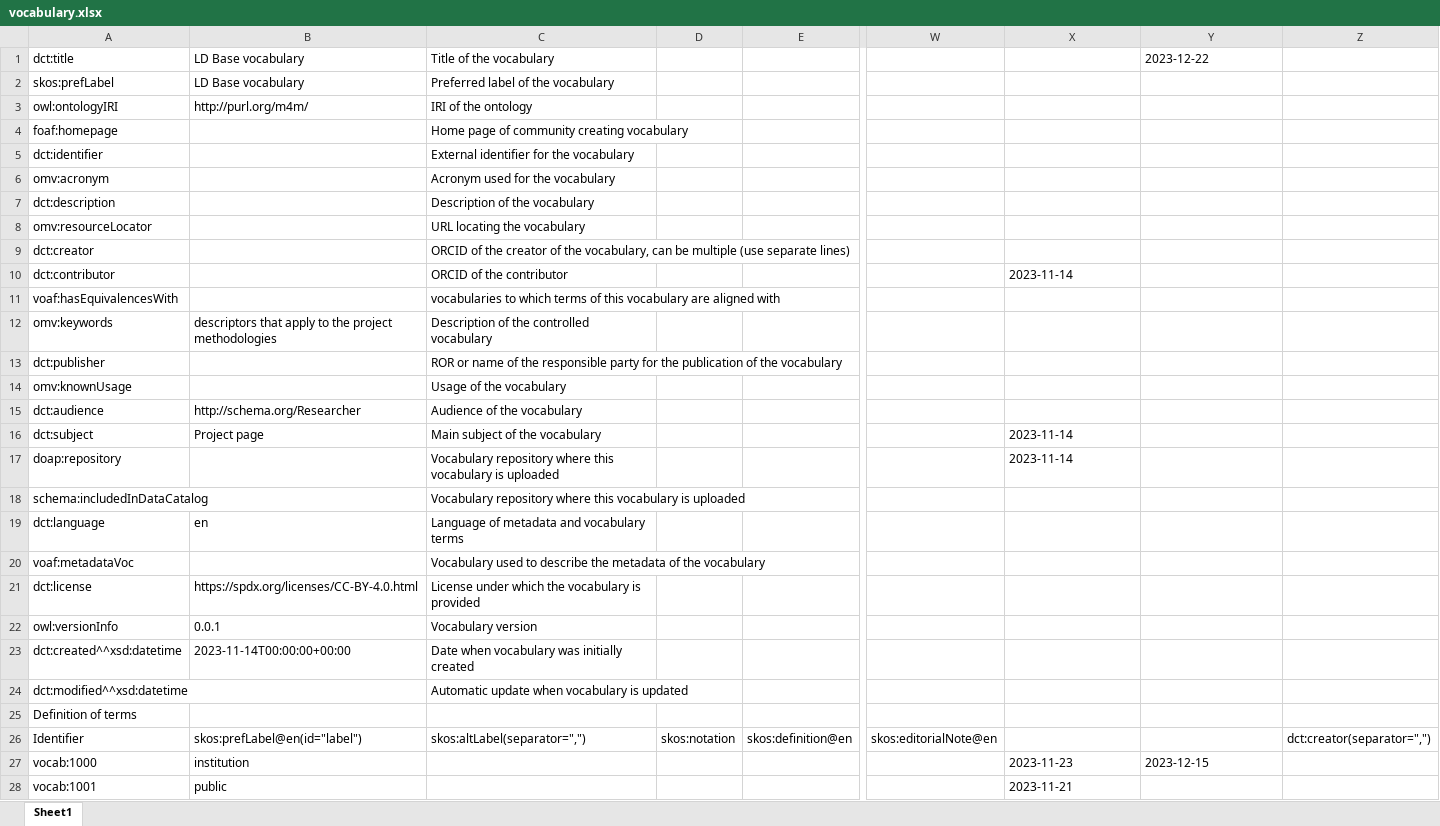
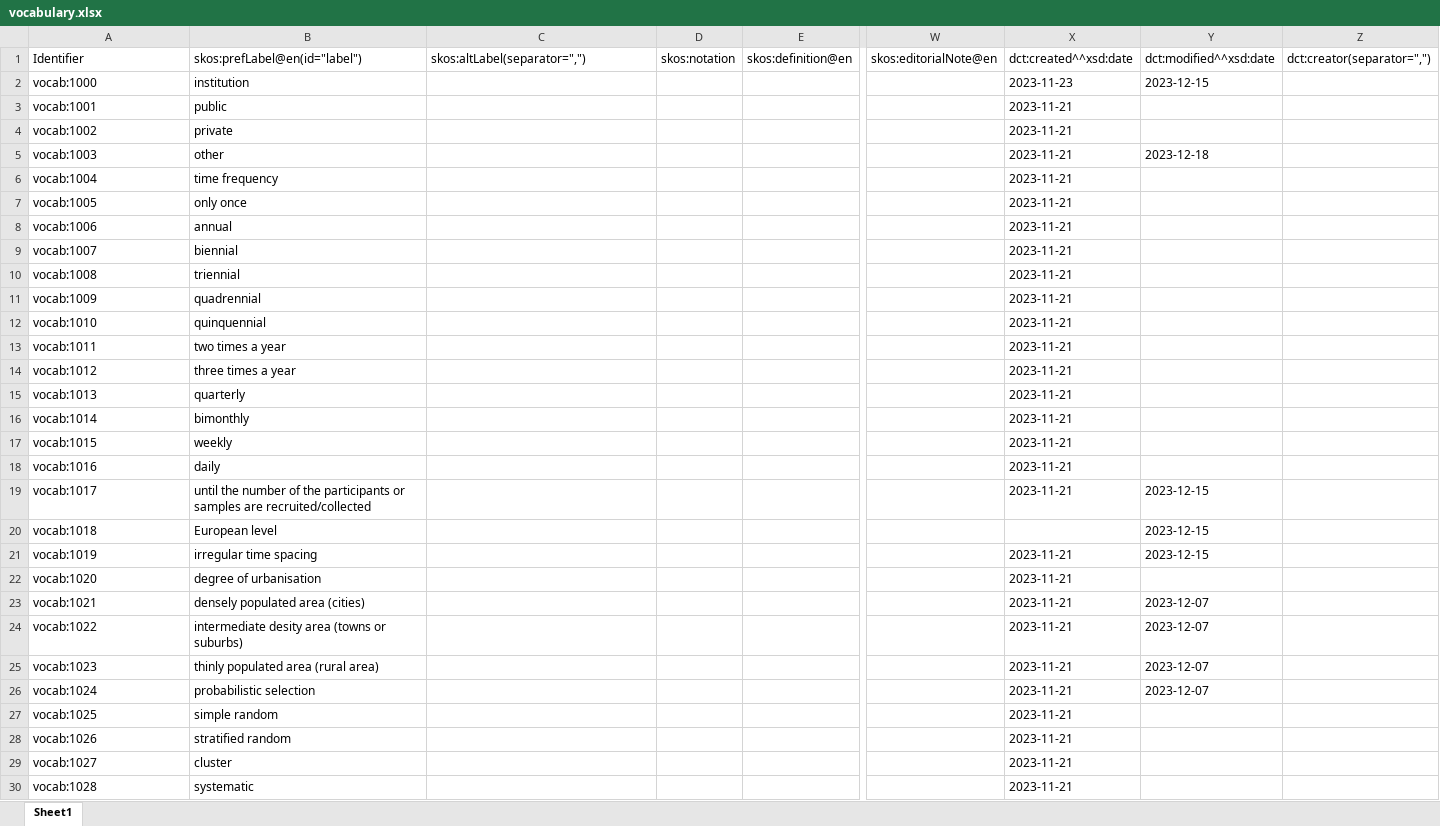
Before and after one commit to annefou/m4m-vocabulary, an Excel workbook: vocabulary.xlsx, sheet Sheet1, drawn as a sheet; only a part is shown, gaps mark what is left out; the shorter side is filled out with more unchanged rows; values as stored, in another font and other column widths than the file's, no borders; removed rows and columns are numbered as before the commit, all else as after; rows hold the shown columns only; the diff covers the shown part only; the diff names each change by its address in the sheet, - before the commit and + after, or states it on an @@ line.

```diff
--- a/vocabulary.xlsx (sheet Sheet1)
+++ b/vocabulary.xlsx (sheet Sheet1)
-row 1: dct:title | LD Base vocabulary | Title of the vocabulary |  |  |  |  | 2023-12-22
-row 2: skos:prefLabel | LD Base vocabulary | Preferred label of the vocabulary
-row 3: owl:ontologyIRI | http://purl.org/m4m/ | IRI of the ontology
-row 4: foaf:homepage |  | Home page of community creating vocabulary
-row 5: dct:identifier |  | External identifier for the vocabulary
-row 6: omv:acronym |  | Acronym used for the vocabulary
-row 7: dct:description |  | Description of the vocabulary
-row 8: omv:resourceLocator |  | URL locating the vocabulary
-row 9: dct:creator |  | ORCID of the creator of the vocabulary, can be multiple (use separate lines)
-row 10: dct:contributor |  | ORCID of the contributor |  |  |  | 2023-11-14
-row 11: voaf:hasEquivalencesWith |  | vocabularies to which terms of this vocabulary are aligned with
-row 12: omv:keywords | descriptors that apply to the project methodologies | Description of the controlled vocabulary
-row 13: dct:publisher |  | ROR or name of the responsible party for the publication of the vocabulary
-row 14: omv:knownUsage |  | Usage of the vocabulary
-row 15: dct:audience | http://schema.org/Researcher | Audience of the vocabulary
-row 16: dct:subject | Project page | Main subject of the vocabulary |  |  |  | 2023-11-14
-row 17: doap:repository |  | Vocabulary repository where this vocabulary is uploaded |  |  |  | 2023-11-14
-row 18: schema:includedInDataCatalog |  | Vocabulary repository where this vocabulary is uploaded
-row 19: dct:language | en | Language of metadata and vocabulary terms
-row 20: voaf:metadataVoc |  | Vocabulary used to describe the metadata of the vocabulary
-row 21: dct:license | https://spdx.org/licenses/CC-BY-4.0.html | License under which the vocabulary is provided
-row 22: owl:versionInfo | 0.0.1 | Vocabulary version
-row 23: dct:created^^xsd:datetime | 2023-11-14T00:00:00+00:00 | Date when vocabulary was initially created
-row 24: dct:modified^^xsd:datetime |  | Automatic update when vocabulary is updated
-row 25: Definition of terms
-X1: (empty)
+X1: dct:created^^xsd:date
-Y1: (empty)
+Y1: dct:modified^^xsd:date
```
Also changed, not shown: 5 added rows, 2 removed rows and 8 edited cells elsewhere in this sheet, 2 other files.
